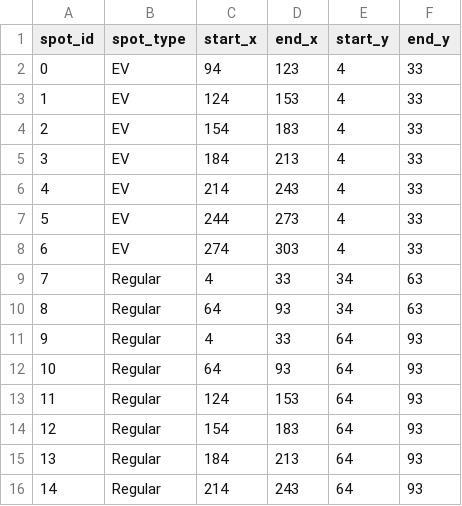
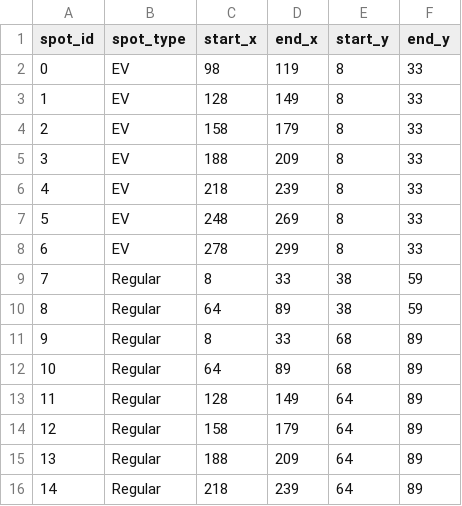
Before and after one commit to Brendanofawesome/CMPE-138-Parking-Database, a CSV file: src/app/map/map_data/lot1.csv, drawn as a sheet; only a part is shown; the diff covers the shown part only.

Commit message:
changed the generator to make the borders fit the spots better

```diff
--- a/src/app/map/map_data/lot1.csv
+++ b/src/app/map/map_data/lot1.csv
@@ -1,16 +1,16 @@
 spot_id,spot_type,start_x,end_x,start_y,end_y
-0,EV,94,123,4,33
-1,EV,124,153,4,33
-2,EV,154,183,4,33
-3,EV,184,213,4,33
-4,EV,214,243,4,33
-5,EV,244,273,4,33
-6,EV,274,303,4,33
-7,Regular,4,33,34,63
-8,Regular,64,93,34,63
-9,Regular,4,33,64,93
-10,Regular,64,93,64,93
-11,Regular,124,153,64,93
-12,Regular,154,183,64,93
-13,Regular,184,213,64,93
-14,Regular,214,243,64,93
+0,EV,98,119,8,33
+1,EV,128,149,8,33
+2,EV,158,179,8,33
+3,EV,188,209,8,33
+4,EV,218,239,8,33
+5,EV,248,269,8,33
+6,EV,278,299,8,33
+7,Regular,8,33,38,59
+8,Regular,64,89,38,59
+9,Regular,8,33,68,89
+10,Regular,64,89,68,89
+11,Regular,128,149,64,89
+12,Regular,158,179,64,89
+13,Regular,188,209,64,89
+14,Regular,218,239,64,89
```
Also changed, not shown: 111 edited cells elsewhere in this file, src/app/map/map_data/lot2.csv, src/app/map/map_data/lot3.csv, 3 other files.
